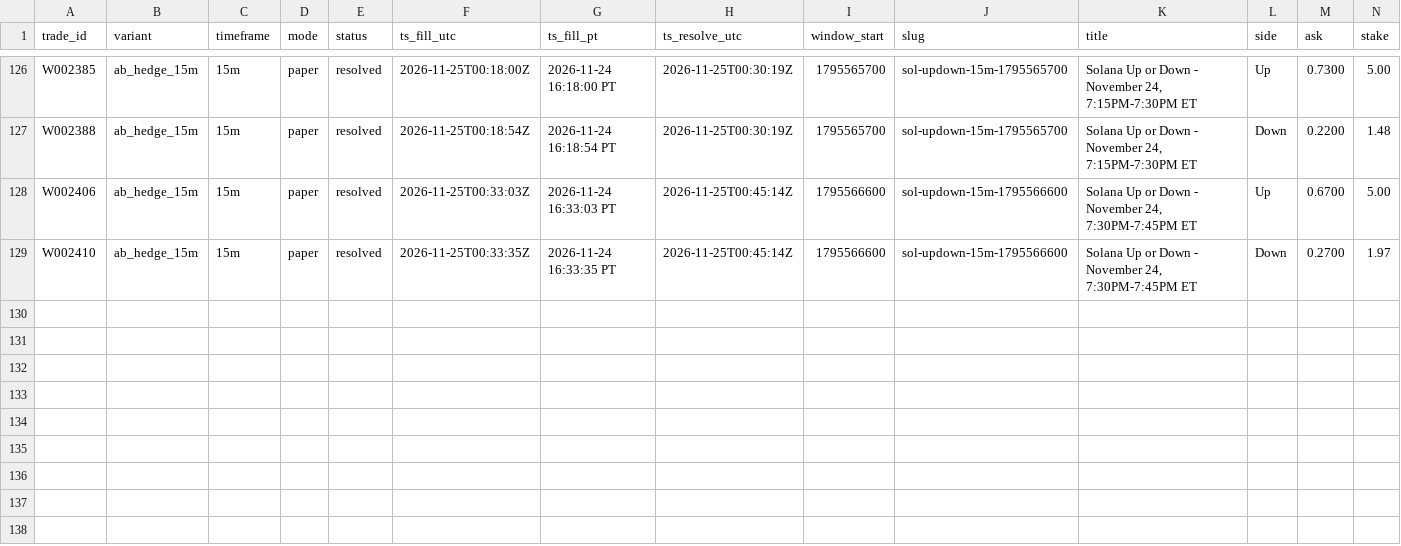
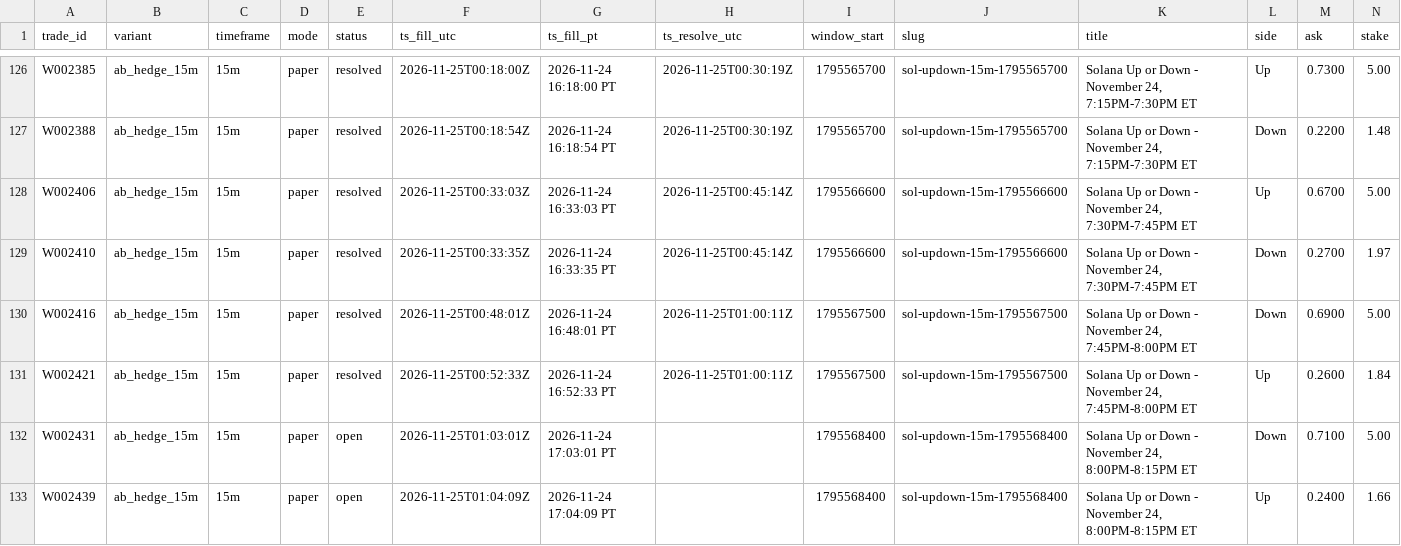
Before and after one commit to michaeldeuchar-dotcom/sol-paper-bot, a CSV file: data/week2/trades_ab_hedge_15m.csv, drawn as a sheet; only a part is shown, gaps mark what is left out; rows hold the shown columns only; the diff names each change by its address in the sheet, - before the commit and + after, or states it on an @@ line.

```diff
--- a/data/week2/trades_ab_hedge_15m.csv
+++ b/data/week2/trades_ab_hedge_15m.csv
+row 130: W002416 | ab_hedge_15m | 15m | paper | resolved | 2026-11-25T00:48:01Z | 2026-11-24 16:48:01 PT | 2026-11-25T01:00:11Z | 1795567500 | sol-updown-15m-1795567500 | Solana Up or Down - November 24, 7:45PM-8:00PM ET | Down | 0.6900 | 5.00
+row 131: W002421 | ab_hedge_15m | 15m | paper | resolved | 2026-11-25T00:52:33Z | 2026-11-24 16:52:33 PT | 2026-11-25T01:00:11Z | 1795567500 | sol-updown-15m-1795567500 | Solana Up or Down - November 24, 7:45PM-8:00PM ET | Up | 0.2600 | 1.84
+row 132: W002431 | ab_hedge_15m | 15m | paper | open | 2026-11-25T01:03:01Z | 2026-11-24 17:03:01 PT |  | 1795568400 | sol-updown-15m-1795568400 | Solana Up or Down - November 24, 8:00PM-8:15PM ET | Down | 0.7100 | 5.00
+row 133: W002439 | ab_hedge_15m | 15m | paper | open | 2026-11-25T01:04:09Z | 2026-11-24 17:04:09 PT |  | 1795568400 | sol-updown-15m-1795568400 | Solana Up or Down - November 24, 8:00PM-8:15PM ET | Up | 0.2400 | 1.66
```
Also changed, not shown: data/week2/ab_hedge_pairs.csv, data/week2/decisions_tail.csv, 21 other files.
